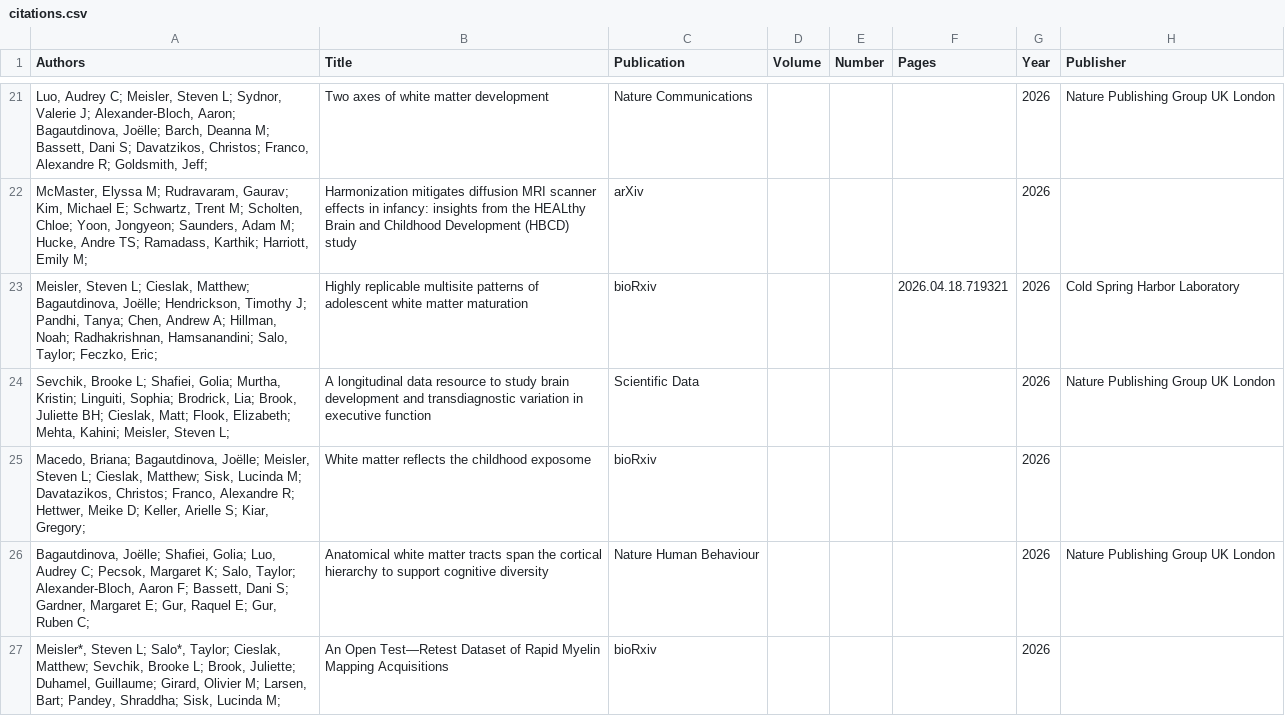
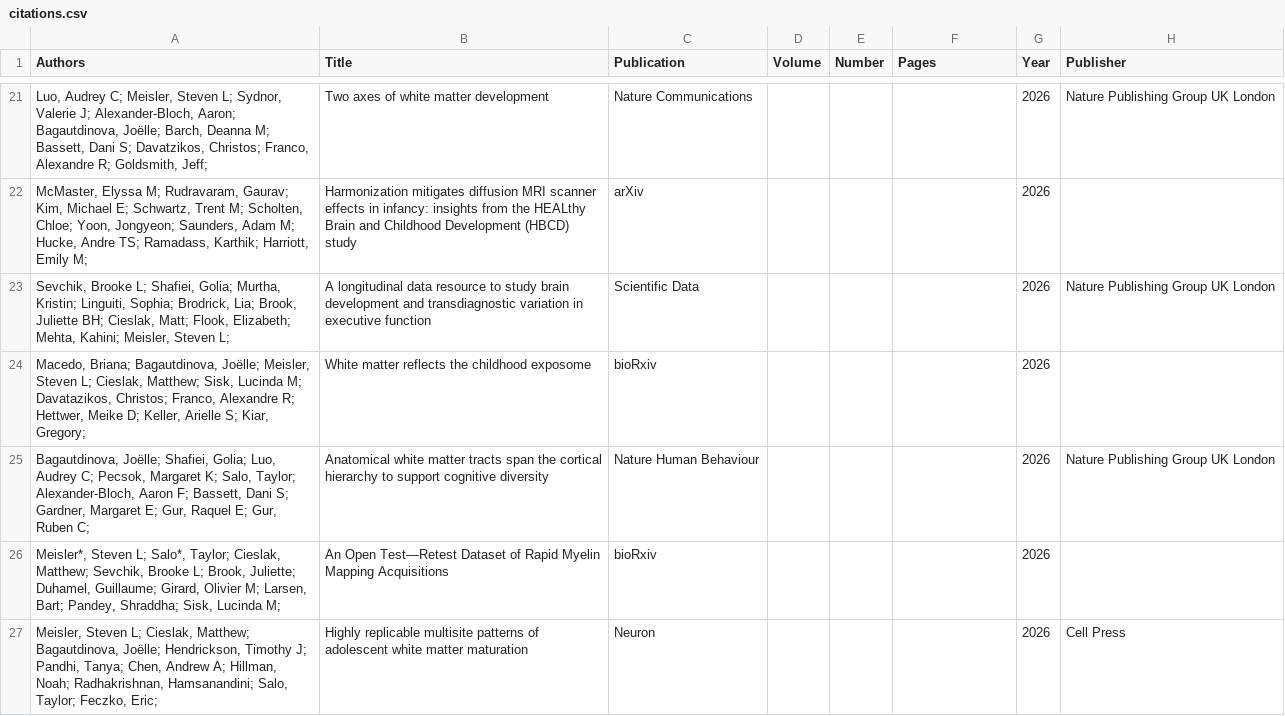
Before and after one commit to smeisler/smeisler.github.io, a CSV file: _data/citations.csv, drawn as a sheet; only a part is shown, gaps mark what is left out.

Commit message:
Update citations.csv

```diff
--- a/_data/citations.csv
+++ b/_data/citations.csv
@@ -22,3 +22,2 @@ Authors,Title,Publication,Volume,Number,Pages,Year,Publisher
 "McMaster, Elyssa M; Rudravaram, Gaurav; Kim, Michael E; Schwartz, Trent M; Scholten, Chloe; Yoon, Jongyeon; Saunders, Adam M; Hucke, Andre TS; Ramadass, Karthik; Harriott, Emily M;","Harmonization mitigates diffusion MRI scanner effects in infancy: insights from the HEALthy Brain and Childhood Development (HBCD) study","arXiv","","","","2026",""
-"Meisler, Steven L; Cieslak, Matthew; Bagautdinova, Joëlle; Hendrickson, Timothy J; Pandhi, Tanya; Chen, Andrew A; Hillman, Noah; Radhakrishnan, Hamsanandini; Salo, Taylor; Feczko, Eric;","Highly replicable multisite patterns of adolescent white matter maturation","bioRxiv","","","2026.04.18.719321","2026","Cold Spring Harbor Laboratory"
 "Sevchik, Brooke L; Shafiei, Golia; Murtha, Kristin; Linguiti, Sophia; Brodrick, Lia; Brook, Juliette BH; Cieslak, Matt; Flook, Elizabeth; Mehta, Kahini; Meisler, Steven L;","A longitudinal data resource to study brain development and transdiagnostic variation in executive function","Scientific Data","","","","2026","Nature Publishing Group UK London"
@@ -27 +26,2 @@ Authors,Title,Publication,Volume,Number,Pages,Year,Publisher
 "Meisler*, Steven L; Salo*, Taylor; Cieslak, Matthew; Sevchik, Brooke L; Brook, Juliette; Duhamel, Guillaume; Girard, Olivier M; Larsen, Bart; Pandey, Shraddha; Sisk, Lucinda M;","An Open Test—Retest Dataset of Rapid Myelin Mapping Acquisitions","bioRxiv","","","","2026",""
+"Meisler, Steven L; Cieslak, Matthew; Bagautdinova, Joëlle; Hendrickson, Timothy J; Pandhi, Tanya; Chen, Andrew A; Hillman, Noah; Radhakrishnan, Hamsanandini; Salo, Taylor; Feczko, Eric;","Highly replicable multisite patterns of adolescent white matter maturation","Neuron","","","","2026","Cell Press"
```
